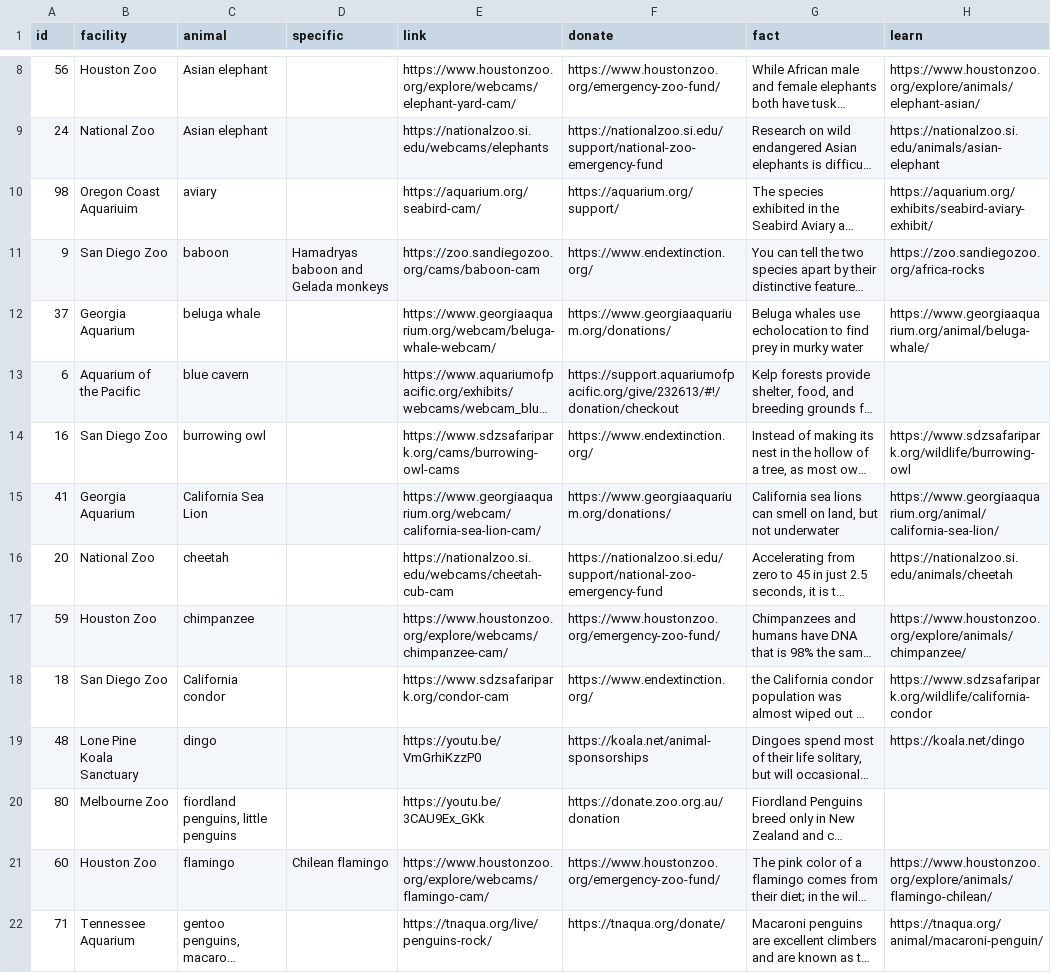
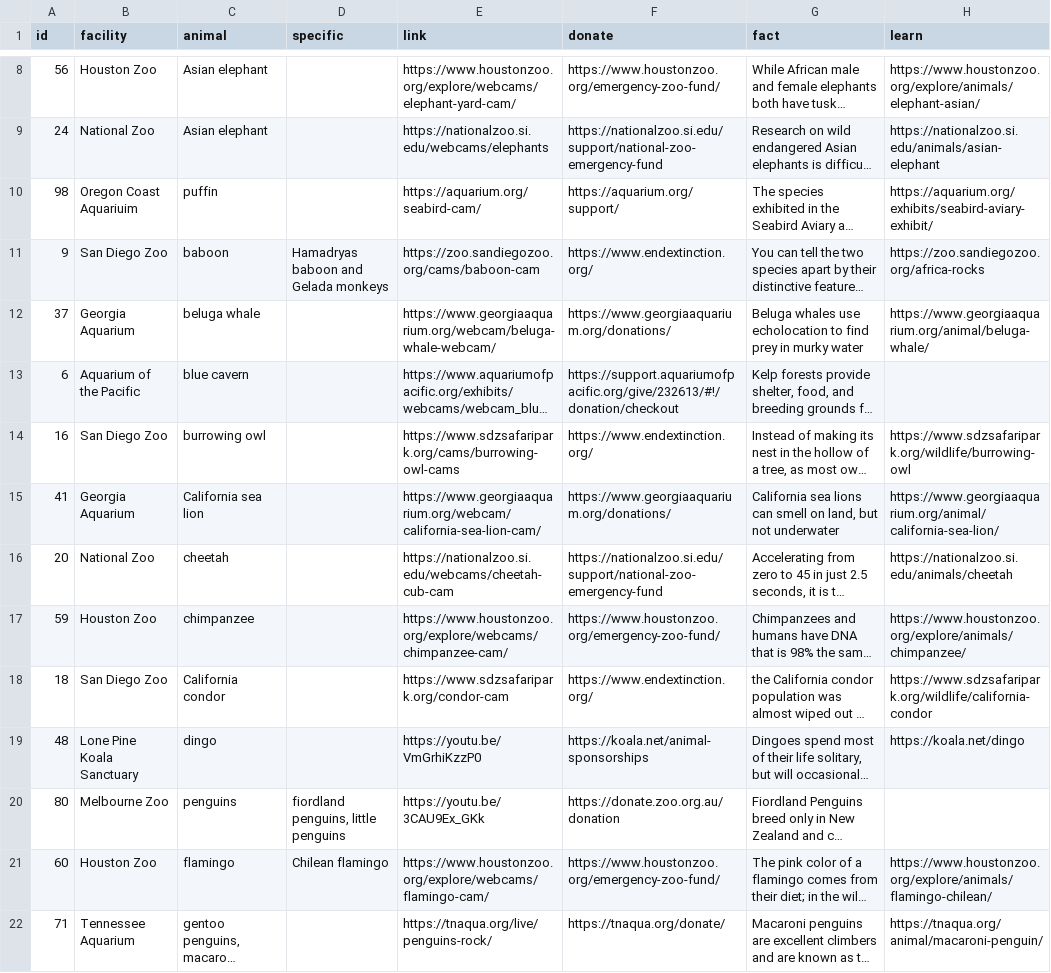
Before and after one commit to the-pudding/zoo-web, a CSV file: src/assets/data/links.csv, drawn as a sheet; only a part is shown, gaps mark what is left out; long unchanged cells end in …; the diff covers the shown part only; the diff names each change by its address in the sheet, - before the commit and + after, or states it on an @@ line.

```diff
--- a/src/assets/data/links.csv
+++ b/src/assets/data/links.csv
-C10 (animal): aviary
+C10 (animal): puffin
-C15 (animal): California Sea Lion
+C15 (animal): California sea lion
-C20 (animal): fiordland penguins, little penguins
+C20 (animal): penguins
-D20 (specific): (empty)
+D20 (specific): fiordland penguins, little penguins
```
Also changed, not shown: 30 edited cells elsewhere in this file, src/assets/data/arrangement.csv, 34 other files.
